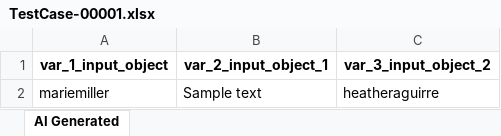
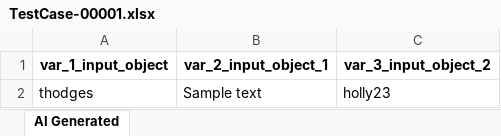
Before and after one commit to NguyenTienDung21/atg-sample, an Excel workbook: Test Data Driven/AI-Generated/TestCase-00001.xlsx, sheet AI Generated, drawn as a sheet; values as stored, in another font and other column widths than the file's, no borders; removed rows and columns are numbered as before the commit, all else as after; the diff names each change by its address in the sheet, - before the commit and + after, or states it on an @@ line.

Commit message:
Generated by Katalon AI

```diff
--- a/Test Data Driven/AI-Generated/TestCase-00001.xlsx (sheet AI Generated)
+++ b/Test Data Driven/AI-Generated/TestCase-00001.xlsx (sheet AI Generated)
-row 2: mariemiller | Sample text | heatheraguirre
+row 2: thodges | Sample text | holly23
```
Also changed, not shown: 11 other files.
